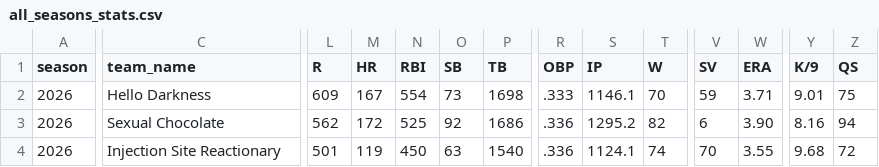
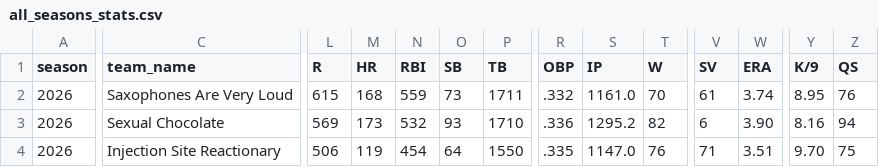
Before and after one commit to mzaiger/Fantasy_Lifetime_Stats, a CSV file: all_seasons_stats.csv, drawn as a sheet; only a part is shown, gaps mark what is left out; the diff covers the shown part only; the diff names each change by its address in the sheet, - before the commit and + after, or states it on an @@ line.

```diff
--- a/all_seasons_stats.csv
+++ b/all_seasons_stats.csv
-C2 (team_name): Hello Darkness
+C2 (team_name): Saxophones Are Very Loud
-L2 (R): 609
+L2 (R): 615
-M2 (HR): 167
+M2 (HR): 168
-N2 (RBI): 554
+N2 (RBI): 559
-P2 (TB): 1698
+P2 (TB): 1711
-R2 (OBP): .333
+R2 (OBP): .332
-S2 (IP): 1146.1
+S2 (IP): 1161.0
-V2 (SV): 59
+V2 (SV): 61
-W2 (ERA): 3.71
+W2 (ERA): 3.74
-Y2 (K/9): 9.01
+Y2 (K/9): 8.95
-Z2 (QS): 75
+Z2 (QS): 76
-L3 (R): 562
+L3 (R): 569
-M3 (HR): 172
+M3 (HR): 173
-N3 (RBI): 525
+N3 (RBI): 532
-O3 (SB): 92
+O3 (SB): 93
-P3 (TB): 1686
+P3 (TB): 1710
-L4 (R): 501
+L4 (R): 506
-N4 (RBI): 450
+N4 (RBI): 454
-O4 (SB): 63
+O4 (SB): 64
-P4 (TB): 1540
+P4 (TB): 1550
-R4 (OBP): .336
+R4 (OBP): .335
-S4 (IP): 1124.1
+S4 (IP): 1147.0
-T4 (W): 74
+T4 (W): 76
-V4 (SV): 70
+V4 (SV): 71
-W4 (ERA): 3.55
+W4 (ERA): 3.51
-Y4 (K/9): 9.68
+Y4 (K/9): 9.70
-Z4 (QS): 72
+Z4 (QS): 75
```
Also changed, not shown: 92 edited cells elsewhere in this file, 1 other file.
